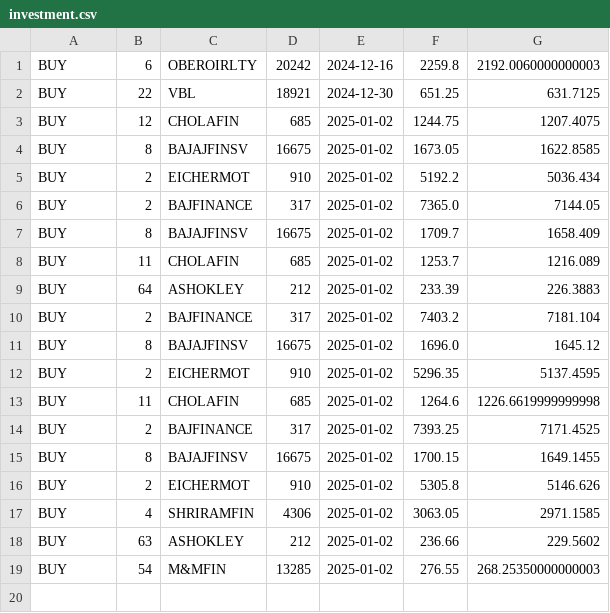
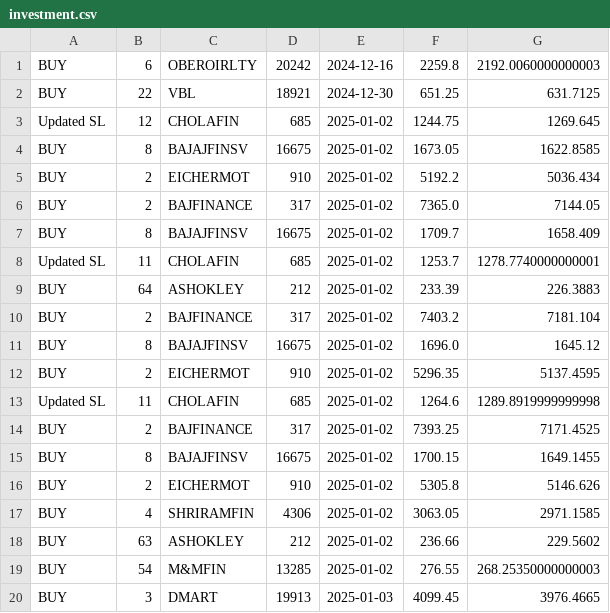
Before and after one commit to Surya86899/AngelOne, a CSV file: investment.csv, drawn as a sheet.

```diff
--- a/investment.csv
+++ b/investment.csv
@@ -2,3 +2,3 @@ BUY,6,OBEROIRLTY,20242,2024-12-16,2259.8,2192.0060000000003
 BUY,22,VBL,18921,2024-12-30,651.25,631.7125
-BUY,12,CHOLAFIN,685,2025-01-02,1244.75,1207.4075
+Updated SL,12,CHOLAFIN,685,2025-01-02,1244.75,1269.645
 BUY,8,BAJAJFINSV,16675,2025-01-02,1673.05,1622.8585
@@ -7,3 +7,3 @@ BUY,2,BAJFINANCE,317,2025-01-02,7365.0,7144.05
 BUY,8,BAJAJFINSV,16675,2025-01-02,1709.7,1658.409
-BUY,11,CHOLAFIN,685,2025-01-02,1253.7,1216.089
+Updated SL,11,CHOLAFIN,685,2025-01-02,1253.7,1278.7740000000001
 BUY,64,ASHOKLEY,212,2025-01-02,233.39,226.3883
@@ -12,3 +12,3 @@ BUY,8,BAJAJFINSV,16675,2025-01-02,1696.0,1645.12
 BUY,2,EICHERMOT,910,2025-01-02,5296.35,5137.4595
-BUY,11,CHOLAFIN,685,2025-01-02,1264.6,1226.6619999999998
+Updated SL,11,CHOLAFIN,685,2025-01-02,1264.6,1289.8919999999998
 BUY,2,BAJFINANCE,317,2025-01-02,7393.25,7171.4525
@@ -19 +19,2 @@ BUY,63,ASHOKLEY,212,2025-01-02,236.66,229.5602
 BUY,54,M&MFIN,13285,2025-01-02,276.55,268.25350000000003
+BUY,3,DMART,19913,2025-01-03,4099.45,3976.4665
```
